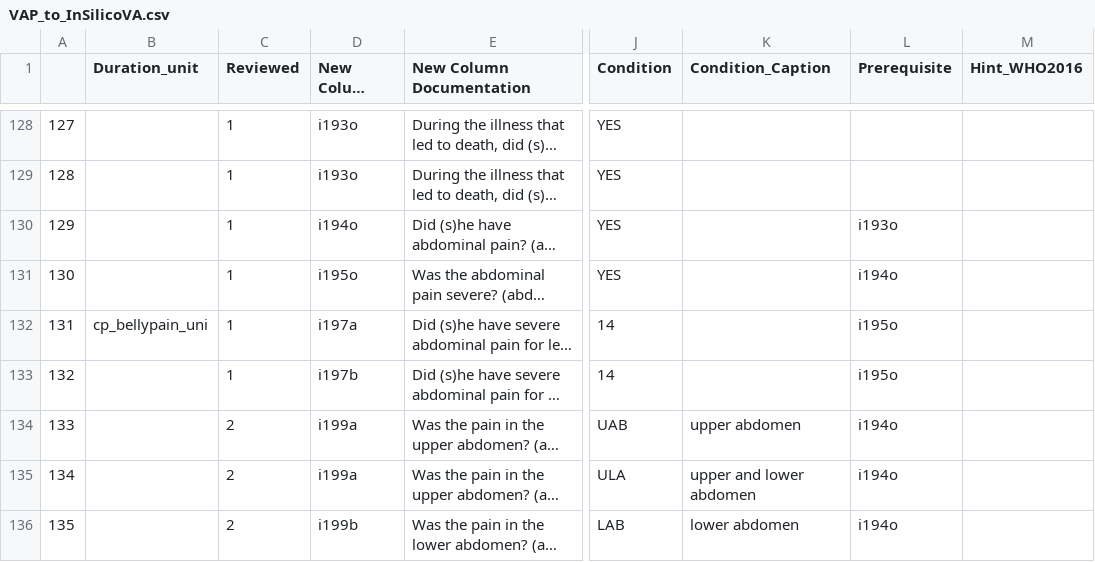
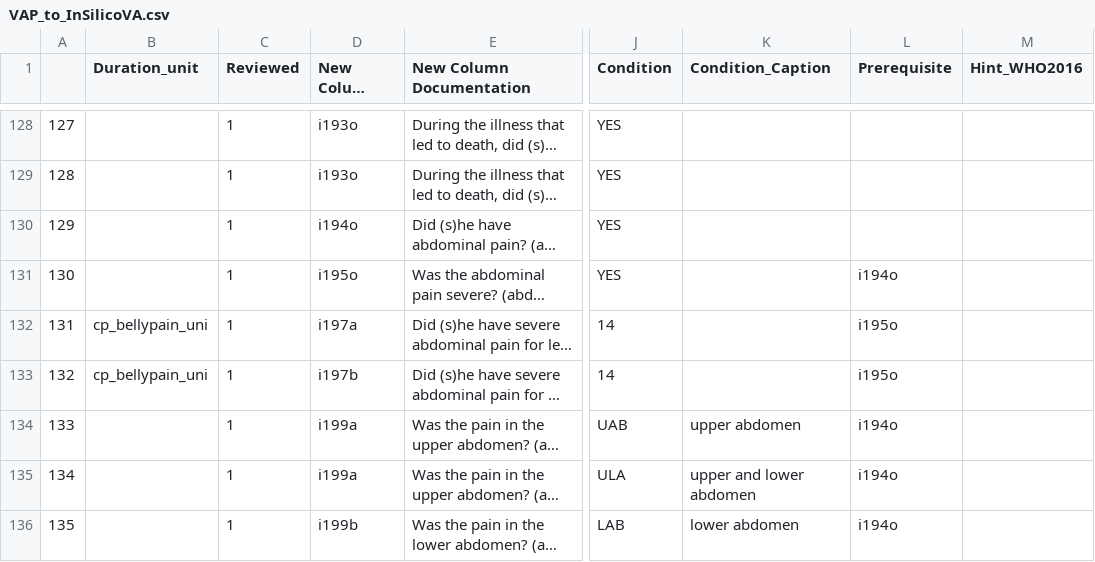
Before and after one commit to AHRIORG/VAConvert.jl, a CSV file: mapping/VAP_to_InSilicoVA.csv, drawn as a sheet; only a part is shown, gaps mark what is left out; long unchanged cells end in …; the diff covers the shown part only; the diff names each change by its address in the sheet, - before the commit and + after, or states it on an @@ line.

```diff
--- a/mapping/VAP_to_InSilicoVA.csv
+++ b/mapping/VAP_to_InSilicoVA.csv
-L130 (Prerequisite): i193o
+L130 (Prerequisite): (empty)
-B133 (Duration_unit): (empty)
+B133 (Duration_unit): cp_bellypain_uni
-C134:C136 (Reviewed): 2
+C134:C136 (Reviewed): 1
```
Also changed, not shown: 9 edited cells elsewhere in this file, mapping/VAQ_to_InSilicoVA.csv, 2 other files.
